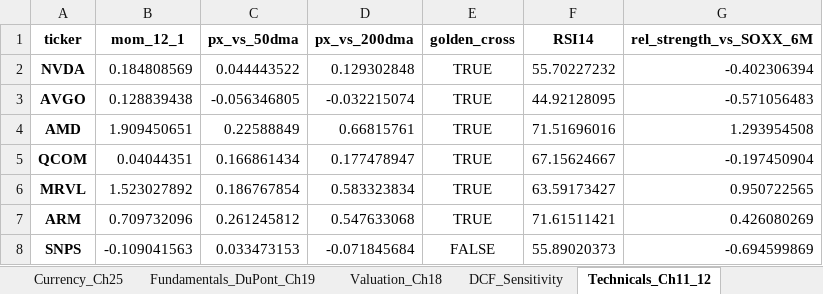
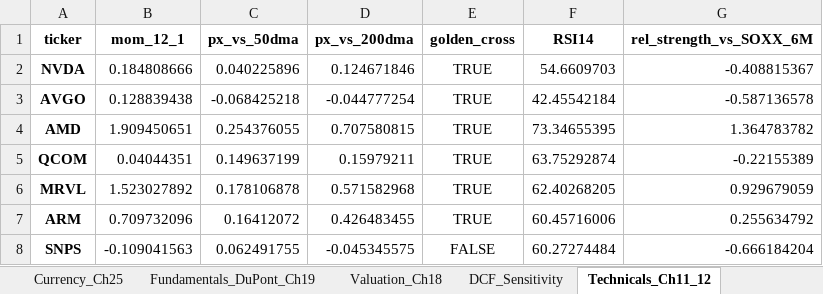
Before and after one commit to findnavish/InvestmentOpportunities, an Excel workbook: docs/silicon-supply-chain/Silicon_Supply_Chain_Analysis.xlsx, sheet Technicals_Ch11_12, drawn as a sheet; only a part is shown; values as stored, in another font and other column widths than the file's, no borders; the diff covers the shown part only; the diff names each change by its address in the sheet, - before the commit and + after, or states it on an @@ line.

```diff
--- a/docs/silicon-supply-chain/Silicon_Supply_Chain_Analysis.xlsx (sheet Technicals_Ch11_12)
+++ b/docs/silicon-supply-chain/Silicon_Supply_Chain_Analysis.xlsx (sheet Technicals_Ch11_12)
-B2 (mom_12_1): 0.184808569
+B2 (mom_12_1): 0.184808666
-C2 (px_vs_50dma): 0.044443522
+C2 (px_vs_50dma): 0.040225896
-D2 (px_vs_200dma): 0.129302848
+D2 (px_vs_200dma): 0.124671846
-F2 (RSI14): 55.70227232
+F2 (RSI14): 54.6609703
-G2 (rel_strength_vs_SOXX_6M): -0.402306394
+G2 (rel_strength_vs_SOXX_6M): -0.408815367
-C3 (px_vs_50dma): -0.056346805
+C3 (px_vs_50dma): -0.068425218
-D3 (px_vs_200dma): -0.032215074
+D3 (px_vs_200dma): -0.044777254
-F3 (RSI14): 44.92128095
+F3 (RSI14): 42.45542184
-G3 (rel_strength_vs_SOXX_6M): -0.571056483
+G3 (rel_strength_vs_SOXX_6M): -0.587136578
-C4 (px_vs_50dma): 0.22588849
+C4 (px_vs_50dma): 0.254376055
-D4 (px_vs_200dma): 0.66815761
+D4 (px_vs_200dma): 0.707580815
-F4 (RSI14): 71.51696016
+F4 (RSI14): 73.34655395
-G4 (rel_strength_vs_SOXX_6M): 1.293954508
+G4 (rel_strength_vs_SOXX_6M): 1.364783782
-C5 (px_vs_50dma): 0.166861434
+C5 (px_vs_50dma): 0.149637199
-D5 (px_vs_200dma): 0.177478947
+D5 (px_vs_200dma): 0.15979211
-F5 (RSI14): 67.15624667
+F5 (RSI14): 63.75292874
-G5 (rel_strength_vs_SOXX_6M): -0.197450904
+G5 (rel_strength_vs_SOXX_6M): -0.22155389
-C6 (px_vs_50dma): 0.186767854
+C6 (px_vs_50dma): 0.178106878
-D6 (px_vs_200dma): 0.583323834
+D6 (px_vs_200dma): 0.571582968
-F6 (RSI14): 63.59173427
+F6 (RSI14): 62.40268205
-G6 (rel_strength_vs_SOXX_6M): 0.950722565
+G6 (rel_strength_vs_SOXX_6M): 0.929679059
-C7 (px_vs_50dma): 0.261245812
+C7 (px_vs_50dma): 0.16412072
-D7 (px_vs_200dma): 0.547633068
+D7 (px_vs_200dma): 0.426483455
-F7 (RSI14): 71.61511421
+F7 (RSI14): 60.45716006
-G7 (rel_strength_vs_SOXX_6M): 0.426080269
+G7 (rel_strength_vs_SOXX_6M): 0.255634792
-C8 (px_vs_50dma): 0.033473153
+C8 (px_vs_50dma): 0.062491755
-D8 (px_vs_200dma): -0.071845684
+D8 (px_vs_200dma): -0.045345575
-F8 (RSI14): 55.89020373
+F8 (RSI14): 60.27274484
-G8 (rel_strength_vs_SOXX_6M): -0.694599869
+G8 (rel_strength_vs_SOXX_6M): -0.666184204
```
Also changed, not shown: 99 edited cells elsewhere in this sheet, sheet Correlation, sheet Price_Performance, sheet Fundamentals_DuPont_Ch19, sheet FamaFrench_Ch10, sheet Index_Model_CAPM_Ch8_9, sheet Valuation_Ch18, 13 more sheets, 12 other files.
